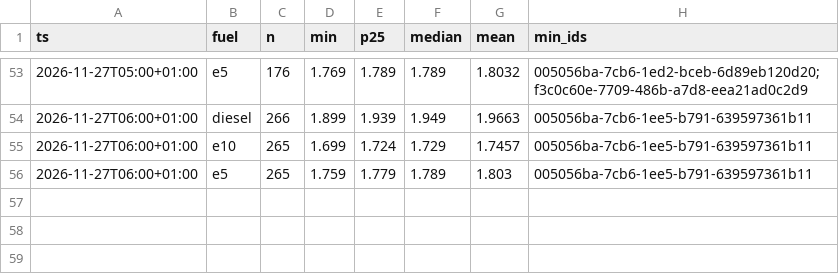
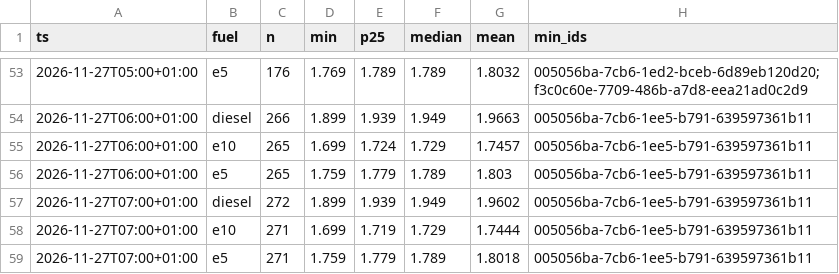
Before and after one commit to mwiemi-dotcom/diesel-tracker-berlin, a CSV file: data/berlin_hourly.csv, drawn as a sheet; only a part is shown, gaps mark what is left out.

```diff
--- a/data/berlin_hourly.csv
+++ b/data/berlin_hourly.csv
@@ -56 +56,4 @@ ts,fuel,n,min,p25,median,mean,min_ids
 2026-11-27T06:00+01:00,e5,265,1.759,1.779,1.789,1.803,005056ba-7cb6-1ee5-b791-639597361b11
+2026-11-27T07:00+01:00,diesel,272,1.899,1.939,1.949,1.9602,005056ba-7cb6-1ee5-b791-639597361b11
+2026-11-27T07:00+01:00,e10,271,1.699,1.719,1.729,1.7444,005056ba-7cb6-1ee5-b791-639597361b11
+2026-11-27T07:00+01:00,e5,271,1.759,1.779,1.789,1.8018,005056ba-7cb6-1ee5-b791-639597361b11
```
Also changed, not shown: data/local_hourly.csv, 2 other files.
